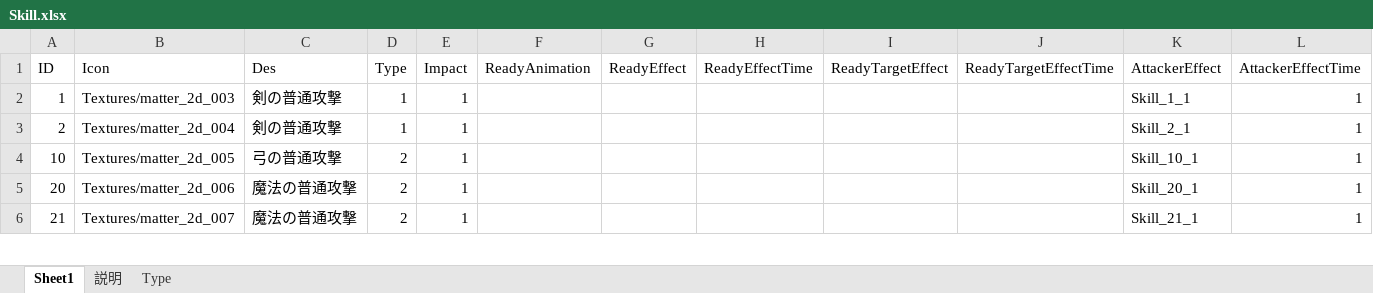
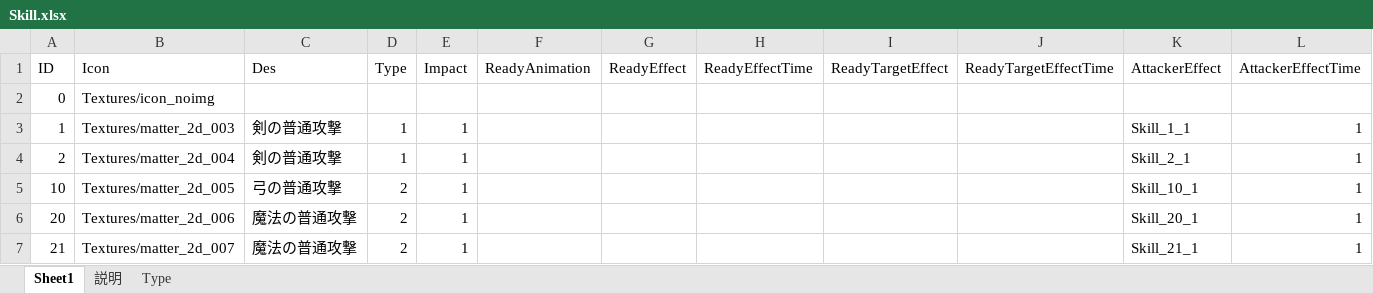
Before and after one commit to jobcrowngame/CraftStory, an Excel workbook: Config/Excel/Skill.xlsx, sheet Sheet1, drawn as a sheet; only a part is shown; values as stored, in another font and other column widths than the file's, no borders; table styles not drawn; rows hold the shown columns only; the diff names each change by its address in the sheet, - before the commit and + after, or states it on an @@ line.

```diff
--- a/Config/Excel/Skill.xlsx (sheet Sheet1)
+++ b/Config/Excel/Skill.xlsx (sheet Sheet1)
+row 2: 0 | Textures/icon_noimg
```
Also changed, not shown: 37 other files.
